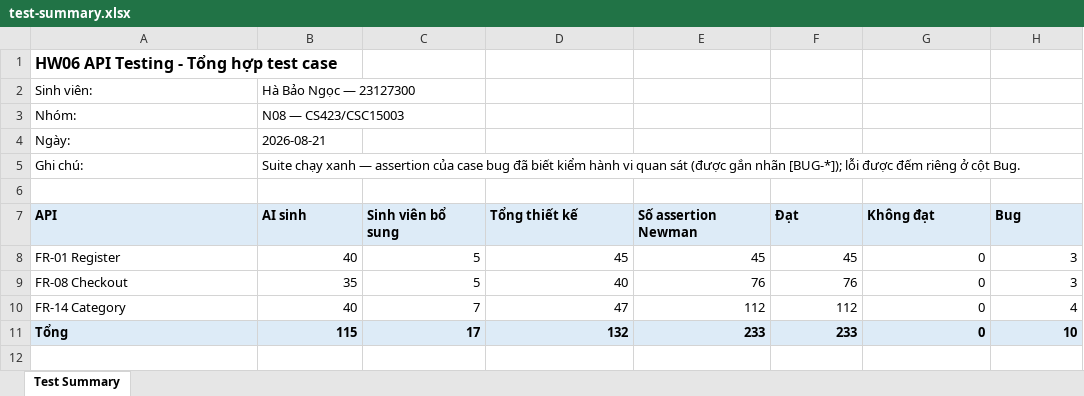
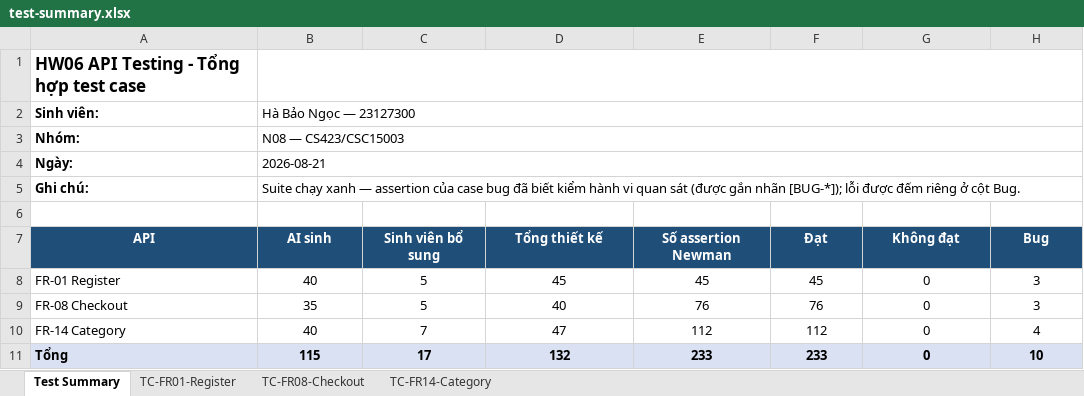
Before and after one commit to lmchkhi/CS423-CSC15003-Testing-N08, an Excel workbook: test-cases/test-summary.xlsx, sheet Test Summary, drawn as a sheet; values as stored, in another font and other column widths than the file's, no borders; the diff names each change by its address in the sheet, - before the commit and + after, or states it on an @@ line.

Commit message:
fix: enhance the test summary and add md file

```diff
--- a/test-cases/test-summary.xlsx (sheet Test Summary)
+++ b/test-cases/test-summary.xlsx (sheet Test Summary)
+sheet tab: TC-FR01-Register
+sheet tab: TC-FR08-Checkout
+sheet tab: TC-FR14-Category
@@ A1 text size: larger @@
+B1:H1 merged
-A2:A5 bold: off
+A2:A5 bold: on
+B2:H2 merged
+B3:H3 merged
+B4:H4 merged
+B5:H5 merged
@@ A7:H7 fill: #DDEBF7 → #1F4E78, text colour: black → #FFFFFF, alignment: left → center @@
-B8:H11 alignment: right
+B8:H11 alignment: center
```
Also changed, not shown: 1 other file.
